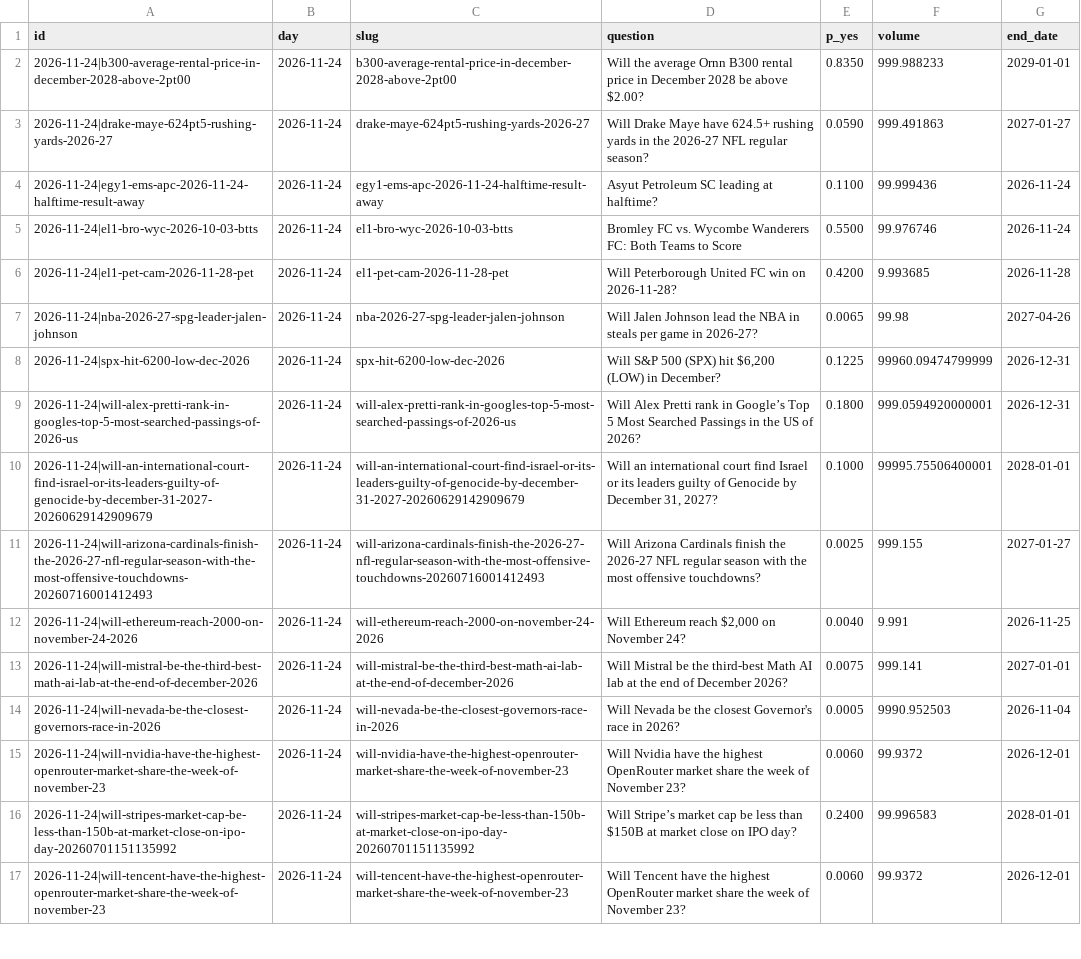
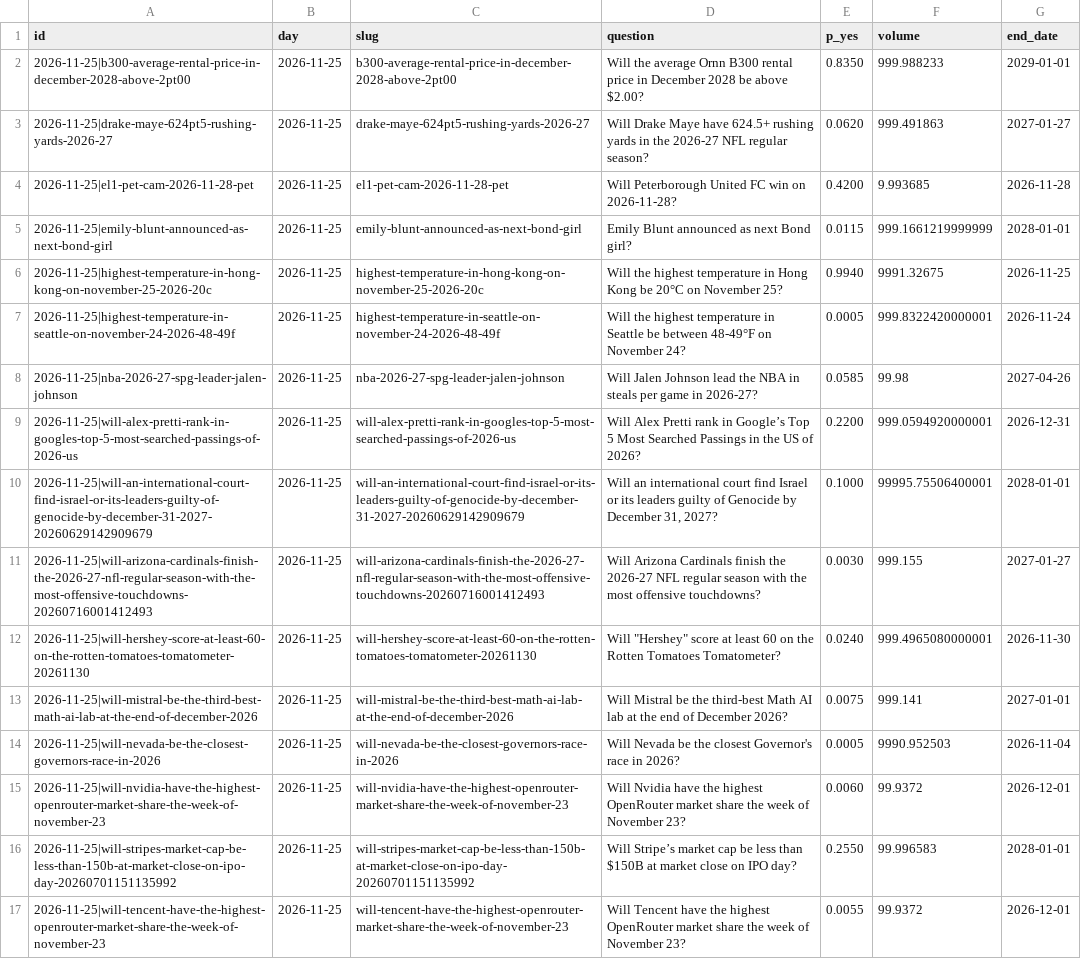
Before and after one commit to Leontim696/BND-Global-Trading-Intelligence, a CSV file: polymarket.csv, drawn as a sheet; only a part is shown; removed rows and columns are numbered as before the commit, all else as after; the diff covers the shown part only; the diff names each change by its address in the sheet, - before the commit and + after, or states it on an @@ line.

```diff
--- a/polymarket.csv
+++ b/polymarket.csv
-A2 (id): 2026-11-24|b300-average-rental-price-in-december-2028-above-2pt00
+A2 (id): 2026-11-25|b300-average-rental-price-in-december-2028-above-2pt00
-B2:B3 (day): 2026-11-24
+B2:B3 (day): 2026-11-25
-A3 (id): 2026-11-24|drake-maye-624pt5-rushing-yards-2026-27
+A3 (id): 2026-11-25|drake-maye-624pt5-rushing-yards-2026-27
-E3 (p_yes): 0.0590
+E3 (p_yes): 0.0620
-row 4: 2026-11-24|egy1-ems-apc-2026-11-24-halftime-result-away | 2026-11-24 | egy1-ems-apc-2026-11-24-halftime-result-away | Asyut Petroleum SC leading at halftime? | 0.1100 | 99.999436 | 2026-11-24
-row 5: 2026-11-24|el1-bro-wyc-2026-10-03-btts | 2026-11-24 | el1-bro-wyc-2026-10-03-btts | Bromley FC vs. Wycombe Wanderers FC: Both Teams to Score | 0.5500 | 99.976746 | 2026-11-24
-A4 (id): 2026-11-24|el1-pet-cam-2026-11-28-pet
+A4 (id): 2026-11-25|el1-pet-cam-2026-11-28-pet
-B4 (day): 2026-11-24
+B4 (day): 2026-11-25
+row 5: 2026-11-25|emily-blunt-announced-as-next-bond-girl | 2026-11-25 | emily-blunt-announced-as-next-bond-girl | Emily Blunt announced as next Bond girl? | 0.0115 | 999.1661219999999 | 2028-01-01
+row 6: 2026-11-25|highest-temperature-in-hong-kong-on-november-25-2026-20c | 2026-11-25 | highest-temperature-in-hong-kong-on-november-25-2026-20c | Will the highest temperature in Hong Kong be 20°C on November 25? | 0.9940 | 9991.32675 | 2026-11-25
+row 7: 2026-11-25|highest-temperature-in-seattle-on-november-24-2026-48-49f | 2026-11-25 | highest-temperature-in-seattle-on-november-24-2026-48-49f | Will the highest temperature in Seattle be between 48-49°F on November 24? | 0.0005 | 999.8322420000001 | 2026-11-24
-A8 (id): 2026-11-24|nba-2026-27-spg-leader-jalen-johnson
+A8 (id): 2026-11-25|nba-2026-27-spg-leader-jalen-johnson
-B8 (day): 2026-11-24
+B8 (day): 2026-11-25
-E8 (p_yes): 0.0065
+E8 (p_yes): 0.0585
-row 8: 2026-11-24|spx-hit-6200-low-dec-2026 | 2026-11-24 | spx-hit-6200-low-dec-2026 | Will S&P 500 (SPX) hit $6,200 (LOW) in December? | 0.1225 | 99960.09474799999 | 2026-12-31
-A9 (id): 2026-11-24|will-alex-pretti-rank-in-googles-top-5-most-searched-passings-of-2026-us
+A9 (id): 2026-11-25|will-alex-pretti-rank-in-googles-top-5-most-searched-passings-of-2026-us
-B9:B11 (day): 2026-11-24
+B9:B11 (day): 2026-11-25
-E9 (p_yes): 0.1800
+E9 (p_yes): 0.2200
-A10 (id): 2026-11-24|will-an-international-court-find-israel-or-its-leaders-guilty-of-genocide-by-december-31-2027-20260629142909679
+A10 (id): 2026-11-25|will-an-international-court-find-israel-or-its-leaders-guilty-of-genocide-by-december-31-2027-20260629142909679
-A11 (id): 2026-11-24|will-arizona-cardinals-finish-the-2026-27-nfl-regular-season-with-the-most-offensive-touchdowns-20260716001412493
+A11 (id): 2026-11-25|will-arizona-cardinals-finish-the-2026-27-nfl-regular-season-with-the-most-offensive-touchdowns-20260716001412493
-E11 (p_yes): 0.0025
+E11 (p_yes): 0.0030
-row 12: 2026-11-24|will-ethereum-reach-2000-on-november-24-2026 | 2026-11-24 | will-ethereum-reach-2000-on-november-24-2026 | Will Ethereum reach $2,000 on November 24? | 0.0040 | 9.991 | 2026-11-25
+row 12: 2026-11-25|will-hershey-score-at-least-60-on-the-rotten-tomatoes-tomatometer-20261130 | 2026-11-25 | will-hershey-score-at-least-60-on-the-rotten-tomatoes-tomatometer-20261130 | Will "Hershey" score at least 60 on the Rotten Tomatoes Tomatometer? | 0.0240 | 999.4965080000001 | 2026-11-30
-A13 (id): 2026-11-24|will-mistral-be-the-third-best-math-ai-lab-at-the-end-of-december-2026
+A13 (id): 2026-11-25|will-mistral-be-the-third-best-math-ai-lab-at-the-end-of-december-2026
-B13:B17 (day): 2026-11-24
+B13:B17 (day): 2026-11-25
-A14 (id): 2026-11-24|will-nevada-be-the-closest-governors-race-in-2026
+A14 (id): 2026-11-25|will-nevada-be-the-closest-governors-race-in-2026
-A15 (id): 2026-11-24|will-nvidia-have-the-highest-openrouter-market-share-the-week-of-november-23
+A15 (id): 2026-11-25|will-nvidia-have-the-highest-openrouter-market-share-the-week-of-november-23
-A16 (id): 2026-11-24|will-stripes-market-cap-be-less-than-150b-at-market-close-on-ipo-day-20260701151135992
+A16 (id): 2026-11-25|will-stripes-market-cap-be-less-than-150b-at-market-close-on-ipo-day-20260701151135992
-E16 (p_yes): 0.2400
+E16 (p_yes): 0.2550
-A17 (id): 2026-11-24|will-tencent-have-the-highest-openrouter-market-share-the-week-of-november-23
+A17 (id): 2026-11-25|will-tencent-have-the-highest-openrouter-market-share-the-week-of-november-23
-E17 (p_yes): 0.0060
+E17 (p_yes): 0.0055
```
Also changed, not shown: 2 added rows, 1 removed row and 10 edited cells elsewhere in this file, fred.csv, 1 other file.
